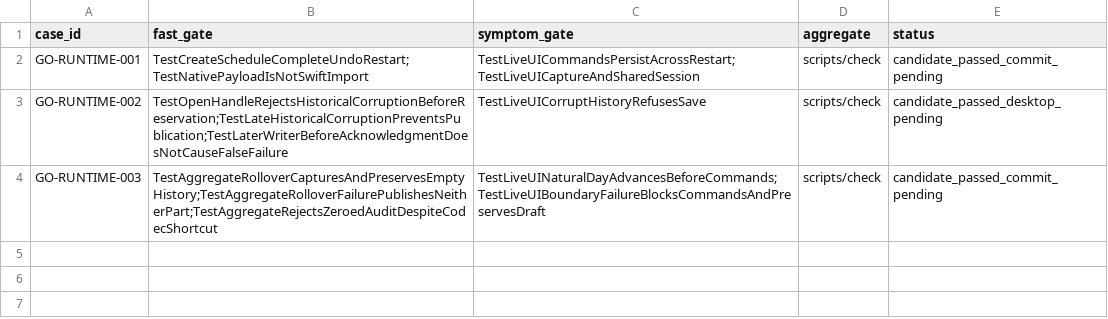
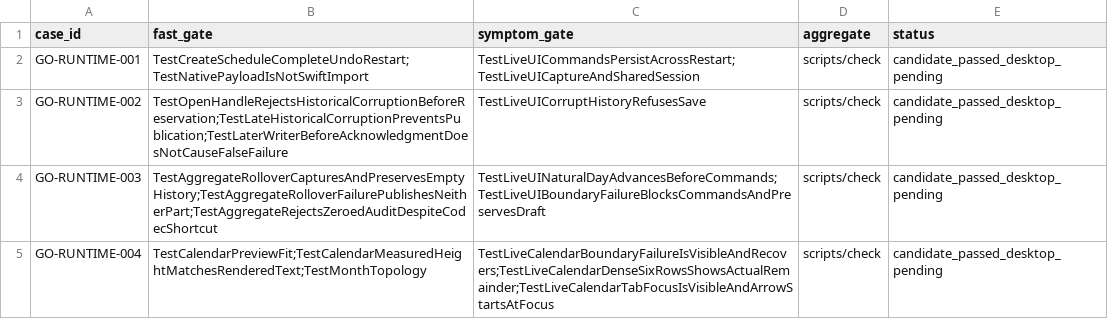
Before and after one commit to ferrumlux/noonmark-go, a TSV file: ports/mygo/docs/engineering/failure-cases/gates.tsv, drawn as a sheet.

Commit message:
feat(calendar): connect source-derived read-only month views
Project real ordinary-task facts into validated month grids, stable day selection, completion-count heat and expandable detail. Preserve immutable storage and boundary errors; adapt preview capacity to actual font bounds and retain visible keyboard focus.

Task-Id: connect-calendar-runtime
Failure-Case: GO-RUNTIME-004

```diff
--- a/ports/mygo/docs/engineering/failure-cases/gates.tsv
+++ b/ports/mygo/docs/engineering/failure-cases/gates.tsv
@@ -1,4 +1,5 @@
 case_id	fast_gate	symptom_gate	aggregate	status
-GO-RUNTIME-001	TestCreateScheduleCompleteUndoRestart;TestNativePayloadIsNotSwiftImport	TestLiveUICommandsPersistAcrossRestart;TestLiveUICaptureAndSharedSession	scripts/check	candidate_passed_commit_pending
+GO-RUNTIME-001	TestCreateScheduleCompleteUndoRestart;TestNativePayloadIsNotSwiftImport	TestLiveUICommandsPersistAcrossRestart;TestLiveUICaptureAndSharedSession	scripts/check	candidate_passed_desktop_pending
 GO-RUNTIME-002	TestOpenHandleRejectsHistoricalCorruptionBeforeReservation;TestLateHistoricalCorruptionPreventsPublication;TestLaterWriterBeforeAcknowledgmentDoesNotCauseFalseFailure	TestLiveUICorruptHistoryRefusesSave	scripts/check	candidate_passed_desktop_pending
-GO-RUNTIME-003	TestAggregateRolloverCapturesAndPreservesEmptyHistory;TestAggregateRolloverFailurePublishesNeitherPart;TestAggregateRejectsZeroedAuditDespiteCodecShortcut	TestLiveUINaturalDayAdvancesBeforeCommands;TestLiveUIBoundaryFailureBlocksCommandsAndPreservesDraft	scripts/check	candidate_passed_commit_pending
+GO-RUNTIME-003	TestAggregateRolloverCapturesAndPreservesEmptyHistory;TestAggregateRolloverFailurePublishesNeitherPart;TestAggregateRejectsZeroedAuditDespiteCodecShortcut	TestLiveUINaturalDayAdvancesBeforeCommands;TestLiveUIBoundaryFailureBlocksCommandsAndPreservesDraft	scripts/check	candidate_passed_desktop_pending
+GO-RUNTIME-004	TestCalendarPreviewFit;TestCalendarMeasuredHeightMatchesRenderedText;TestMonthTopology	TestLiveCalendarBoundaryFailureIsVisibleAndRecovers;TestLiveCalendarDenseSixRowsShowsActualRemainder;TestLiveCalendarTabFocusIsVisibleAndArrowStartsAtFocus	scripts/check	candidate_passed_desktop_pending
```
Also changed, not shown: 13 other files.
